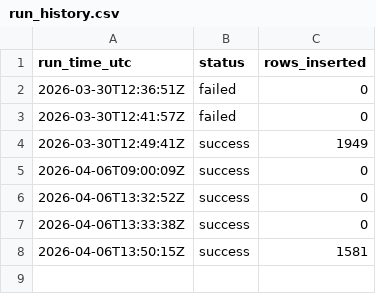
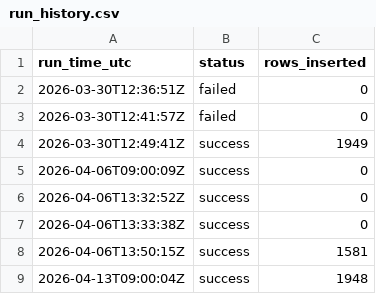
Before and after one commit to reehashareef90-ctrl/programming, a CSV file: run_history.csv, drawn as a sheet.

Commit message:
Weekly fetch 2026-04-13 09:00 UTC

```diff
--- a/run_history.csv
+++ b/run_history.csv
@@ -8 +8,2 @@ run_time_utc,status,rows_inserted
 2026-04-06T13:50:15Z,success,1581
+2026-04-13T09:00:04Z,success,1948
```
